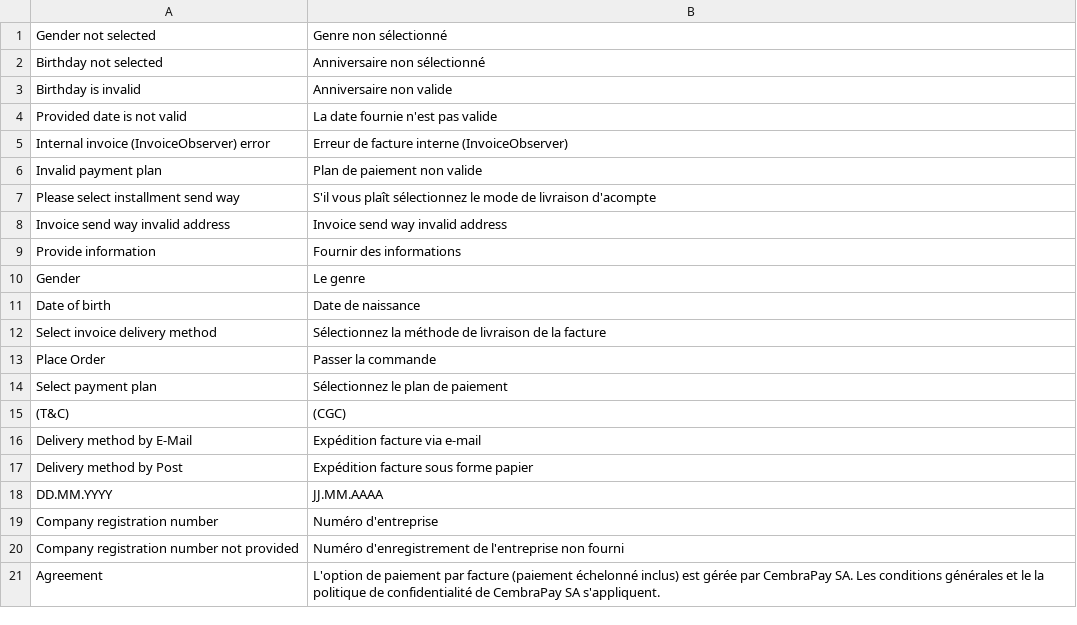
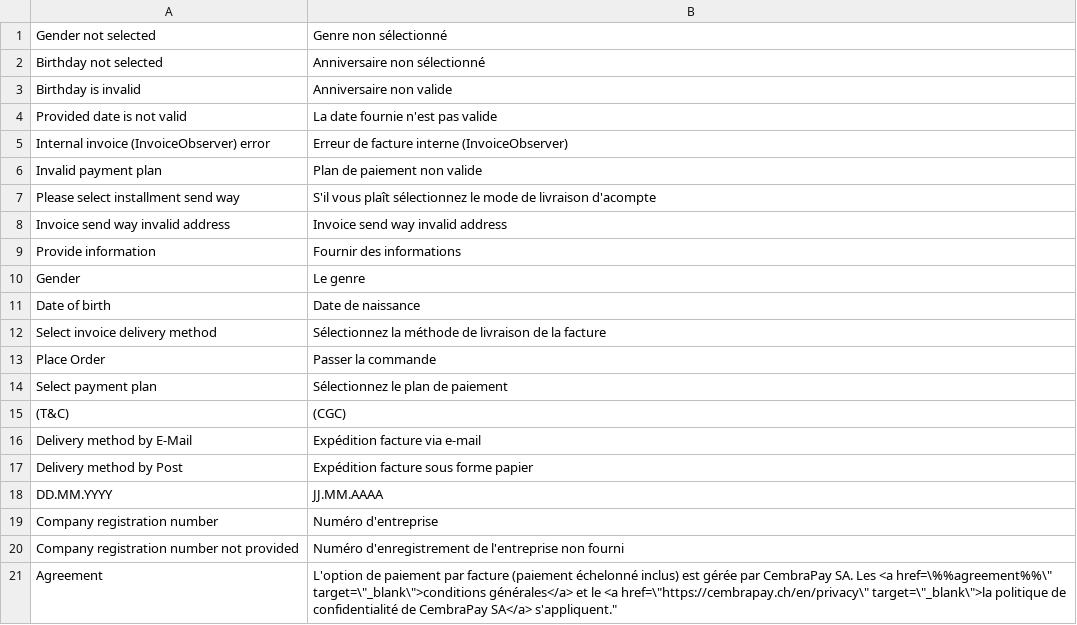
Before and after one commit to istgin/ByjunoCheckoutMagento2, a CSV file: i18n/fr_CH.csv, drawn as a sheet.

```diff
--- a/i18n/fr_CH.csv
+++ b/i18n/fr_CH.csv
@@ -20,2 +20,2 @@
 "Company registration number not provided", "Numéro d'enregistrement de l'entreprise non fourni"
-"Agreement", "L'option de paiement par facture (paiement échelonné inclus) est gérée par CembraPay SA. Les conditions générales et le la politique de confidentialité de CembraPay SA s'appliquent."
+"Agreement", "L'option de paiement par facture (paiement échelonné inclus) est gérée par CembraPay SA. Les <a href=\"%%agreement%%\" target=\"_blank\">conditions générales</a> et le <a href=\"https://cembrapay.ch/en/privacy\" target=\"_blank\">la politique de confidentialité de CembraPay SA</a> s'appliquent."
```
Also changed, not shown: i18n/de_CH.csv, i18n/de_DE.csv, 9 other files.
